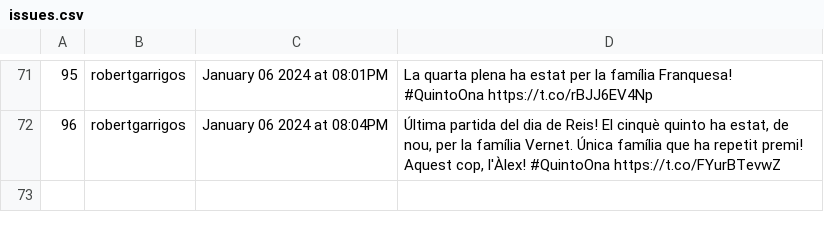
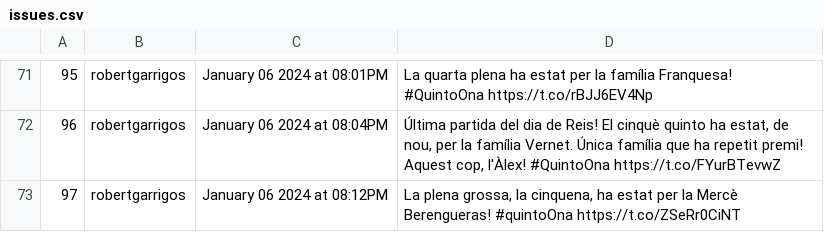
Before and after one commit to Ona-Codinenca/Entrades_twitter, a CSV file: issues.csv, drawn as a sheet; only a part is shown, gaps mark what is left out; the diff names each change by its address in the sheet, - before the commit and + after, or states it on an @@ line.

```diff
--- a/issues.csv
+++ b/issues.csv
+row 73: 97 | robertgarrigos | January 06 2024 at 08:12PM | La plena grossa, la cinquena, ha estat per la Mercè Berengueras! #quintoOna https://t.co/ZSeRr0CiNT
```
